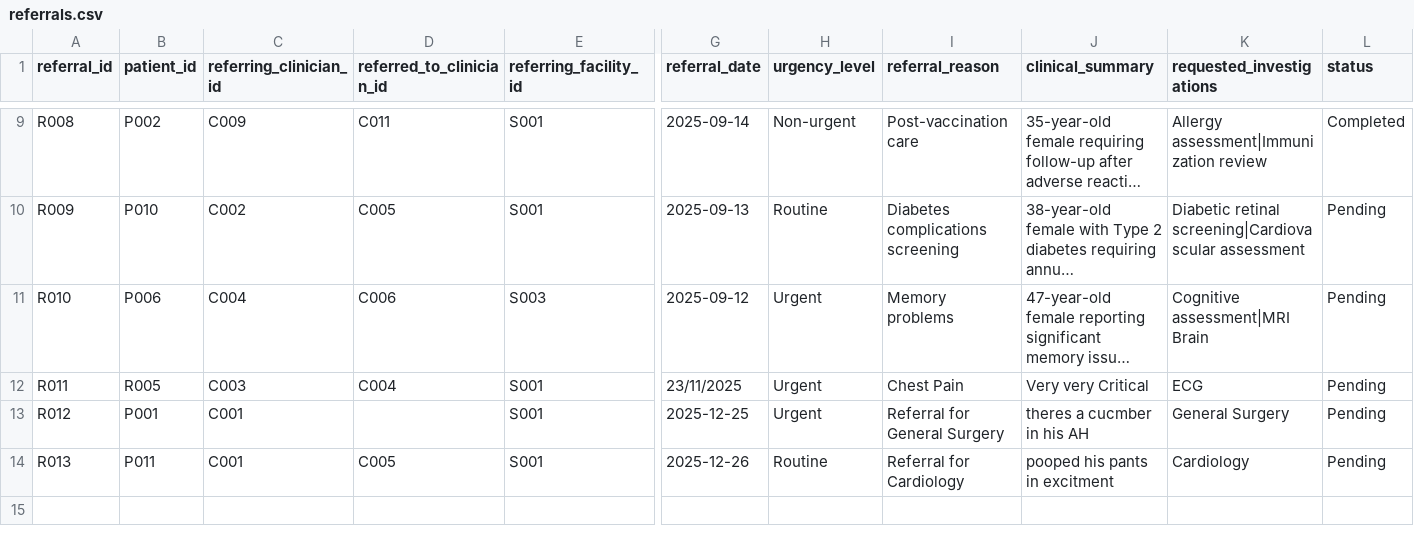
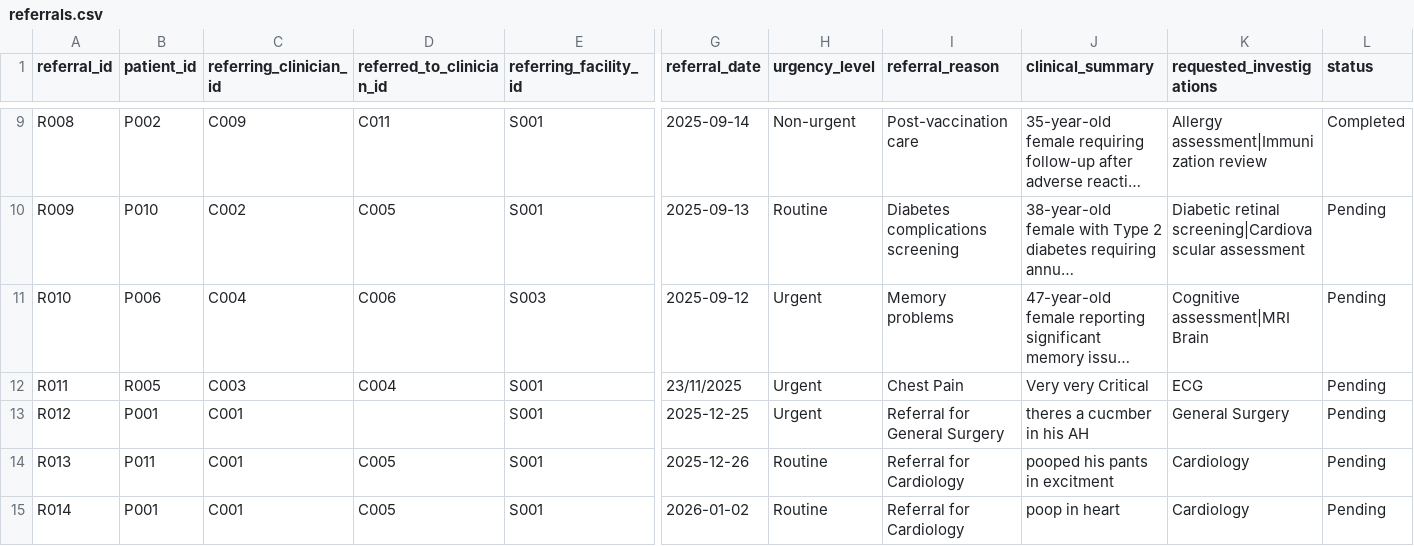
Before and after one commit to Ahmedteddev/Health-Care-Management-System-, a CSV file: build/classes/data/referrals.csv, drawn as a sheet; only a part is shown, gaps mark what is left out; long unchanged cells end in …; rows hold the shown columns only; the diff names each change by its address in the sheet, - before the commit and + after, or states it on an @@ line.

```diff
--- a/build/classes/data/referrals.csv
+++ b/build/classes/data/referrals.csv
+row 15: R014 | P001 | C001 | C005 | S001 | 2026-01-02 | Routine | Referral for Cardiology | poop in heart | Cardiology | Pending
```
Also changed, not shown: build/classes/data/patients.csv, src/data/patients.csv, 49 other files.
